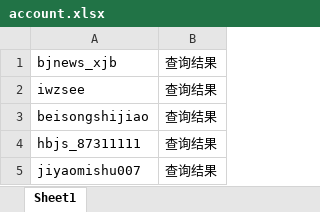
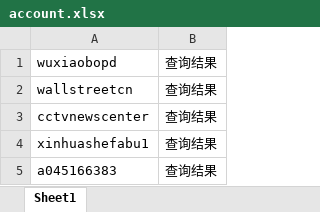
Before and after one commit to whoiskx/com_code, an Excel workbook: wechat/daily/daily_check/account.xlsx, sheet Sheet1, drawn as a sheet; values as stored, in another font and other column widths than the file's, no borders; removed rows and columns are numbered as before the commit, all else as after; the diff names each change by its address in the sheet, - before the commit and + after, or states it on an @@ line.

```diff
--- a/wechat/daily/daily_check/account.xlsx (sheet Sheet1)
+++ b/wechat/daily/daily_check/account.xlsx (sheet Sheet1)
+row 1: wuxiaobopd | 查询结果
-A2: bjnews_xjb
+A2: wallstreetcn
-A3: iwzsee
+A3: cctvnewscenter
-A4: beisongshijiao
+A4: xinhuashefabu1
-A5: hbjs_87311111
+A5: a045166383
-row 5: jiyaomishu007 | 查询结果
```
Also changed, not shown: 11 other files.
